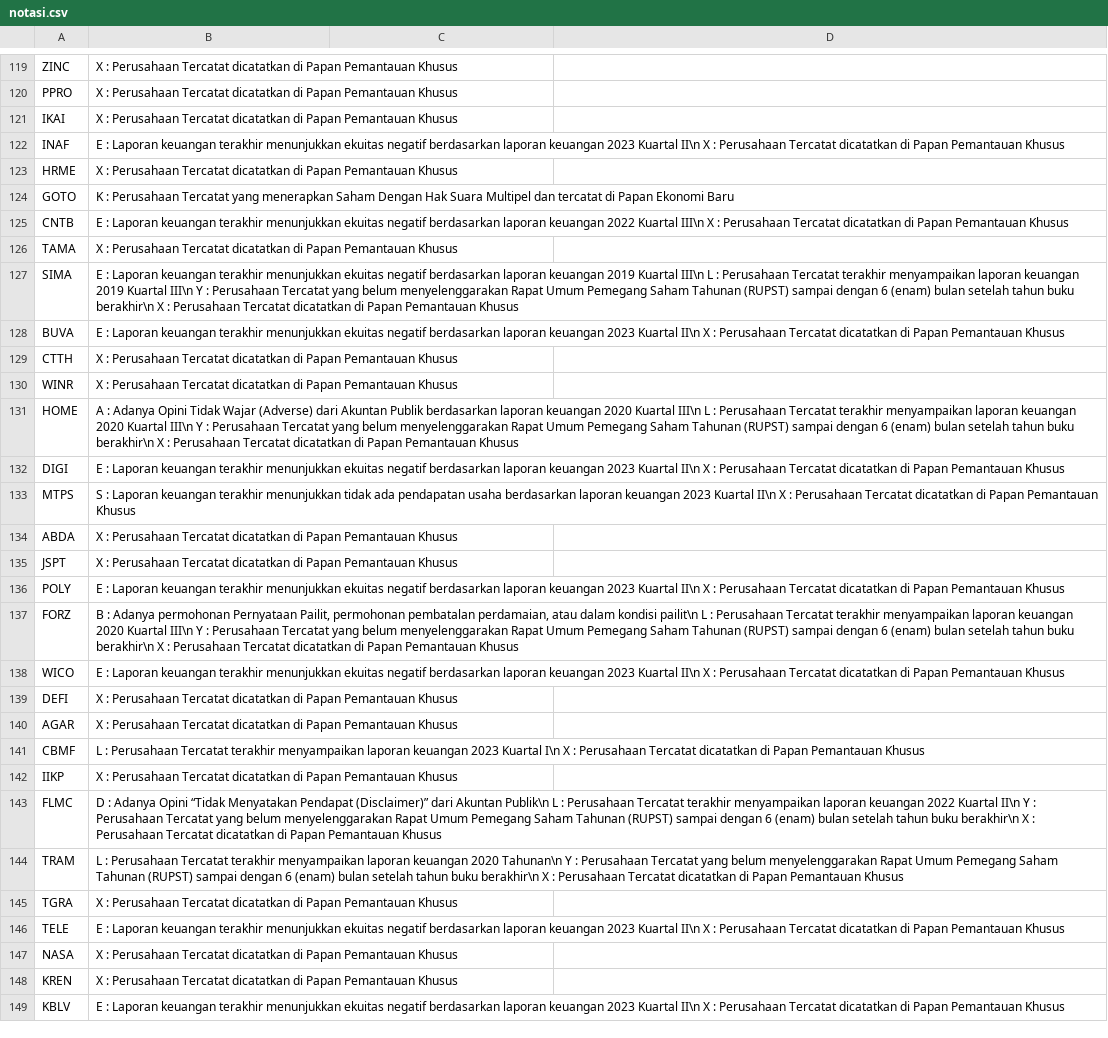
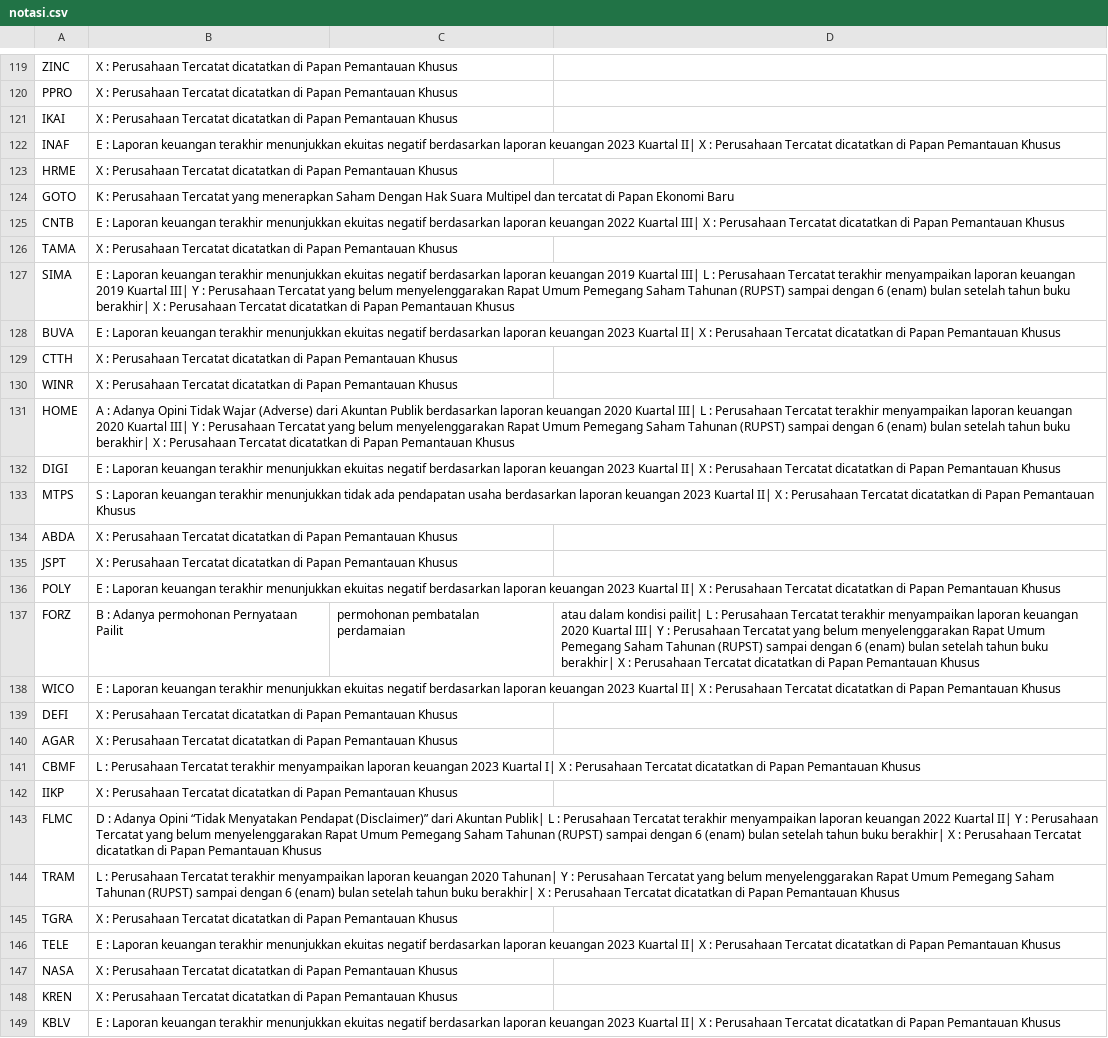
Before and after one commit to nausya/sahamku, a CSV file: notasi.csv, drawn as a sheet; only a part is shown, gaps mark what is left out; the diff covers the shown part only; the diff names each change by its address in the sheet, - before the commit and + after, or states it on an @@ line.

```diff
--- a/notasi.csv
+++ b/notasi.csv
-B122: …2023 Kuartal II\n X :…
+B122: …2023 Kuartal II| X :…
-B125: …2022 Kuartal III\n X :…
+B125: …2022 Kuartal III| X :…
-B127: …2019 Kuartal III\n L : Perusahaan Tercatat terakhir menyampaikan laporan keuangan 2019 Kuartal III\n Y : Perusahaan Tercatat yang belum menyelenggarakan Rapat Umum Pemegang Saham Tahunan (RUPST) sampai dengan 6 (enam) bulan setelah tahun buku berakhir\n X :…
+B127: …2019 Kuartal III| L : Perusahaan Tercatat terakhir menyampaikan laporan keuangan 2019 Kuartal III| Y : Perusahaan Tercatat yang belum menyelenggarakan Rapat Umum Pemegang Saham Tahunan (RUPST) sampai dengan 6 (enam) bulan setelah tahun buku berakhir| X :…
-B128: …2023 Kuartal II\n X :…
+B128: …2023 Kuartal II| X :…
-B131: …2020 Kuartal III\n L : Perusahaan Tercatat terakhir menyampaikan laporan keuangan 2020 Kuartal III\n Y : Perusahaan Tercatat yang belum menyelenggarakan Rapat Umum Pemegang Saham Tahunan (RUPST) sampai dengan 6 (enam) bulan setelah tahun buku berakhir\n X :…
+B131: …2020 Kuartal III| L : Perusahaan Tercatat terakhir menyampaikan laporan keuangan 2020 Kuartal III| Y : Perusahaan Tercatat yang belum menyelenggarakan Rapat Umum Pemegang Saham Tahunan (RUPST) sampai dengan 6 (enam) bulan setelah tahun buku berakhir| X :…
-B132: …2023 Kuartal II\n X :…
+B132: …2023 Kuartal II| X :…
-B133: …2023 Kuartal II\n X :…
+B133: …2023 Kuartal II| X :…
-B136: …2023 Kuartal II\n X :…
+B136: …2023 Kuartal II| X :…
-B137: …permohonan Pernyataan Pailit, permohonan pembatalan perdamaian, atau dalam kondisi pailit\n L : Perusahaan Tercatat terakhir menyampaikan laporan keuangan 2020 Kuartal III\n Y : Perusahaan Tercatat yang belum menyelenggarakan Rapat Umum Pemegang Saham Tahunan (RUPST) sampai dengan 6 (enam) bulan setelah tahun buku berakhir\n X : Perusahaan Tercatat dicatatkan di Papan Pemantauan Khusus
+B137: …permohonan Pernyataan Pailit
-C137: (empty)
+C137: permohonan pembatalan perdamaian
-D137: (empty)
+D137: atau dalam kondisi pailit| L : Perusahaan Tercatat terakhir menyampaikan laporan keuangan 2020 Kuartal III| Y : Perusahaan Tercatat yang belum menyelenggarakan Rapat Umum Pemegang Saham Tahunan (RUPST) sampai dengan 6 (enam) bulan setelah tahun buku berakhir| X : Perusahaan Tercatat dicatatkan di Papan Pemantauan Khusus
-B138: …2023 Kuartal II\n X :…
+B138: …2023 Kuartal II| X :…
-B141: …2023 Kuartal I\n X :…
+B141: …2023 Kuartal I| X :…
-B143: …dari Akuntan Publik\n L : Perusahaan Tercatat terakhir menyampaikan laporan keuangan 2022 Kuartal II\n Y : Perusahaan Tercatat yang belum menyelenggarakan Rapat Umum Pemegang Saham Tahunan (RUPST) sampai dengan 6 (enam) bulan setelah tahun buku berakhir\n X :…
+B143: …dari Akuntan Publik| L : Perusahaan Tercatat terakhir menyampaikan laporan keuangan 2022 Kuartal II| Y : Perusahaan Tercatat yang belum menyelenggarakan Rapat Umum Pemegang Saham Tahunan (RUPST) sampai dengan 6 (enam) bulan setelah tahun buku berakhir| X :…
-B144: …keuangan 2020 Tahunan\n Y : Perusahaan Tercatat yang belum menyelenggarakan Rapat Umum Pemegang Saham Tahunan (RUPST) sampai dengan 6 (enam) bulan setelah tahun buku berakhir\n X :…
+B144: …keuangan 2020 Tahunan| Y : Perusahaan Tercatat yang belum menyelenggarakan Rapat Umum Pemegang Saham Tahunan (RUPST) sampai dengan 6 (enam) bulan setelah tahun buku berakhir| X :…
-B146: …2023 Kuartal II\n X :…
+B146: …2023 Kuartal II| X :…
-B149: …2023 Kuartal II\n X :…
+B149: …2023 Kuartal II| X :…
```
Also changed, not shown: 102 edited cells elsewhere in this file.
